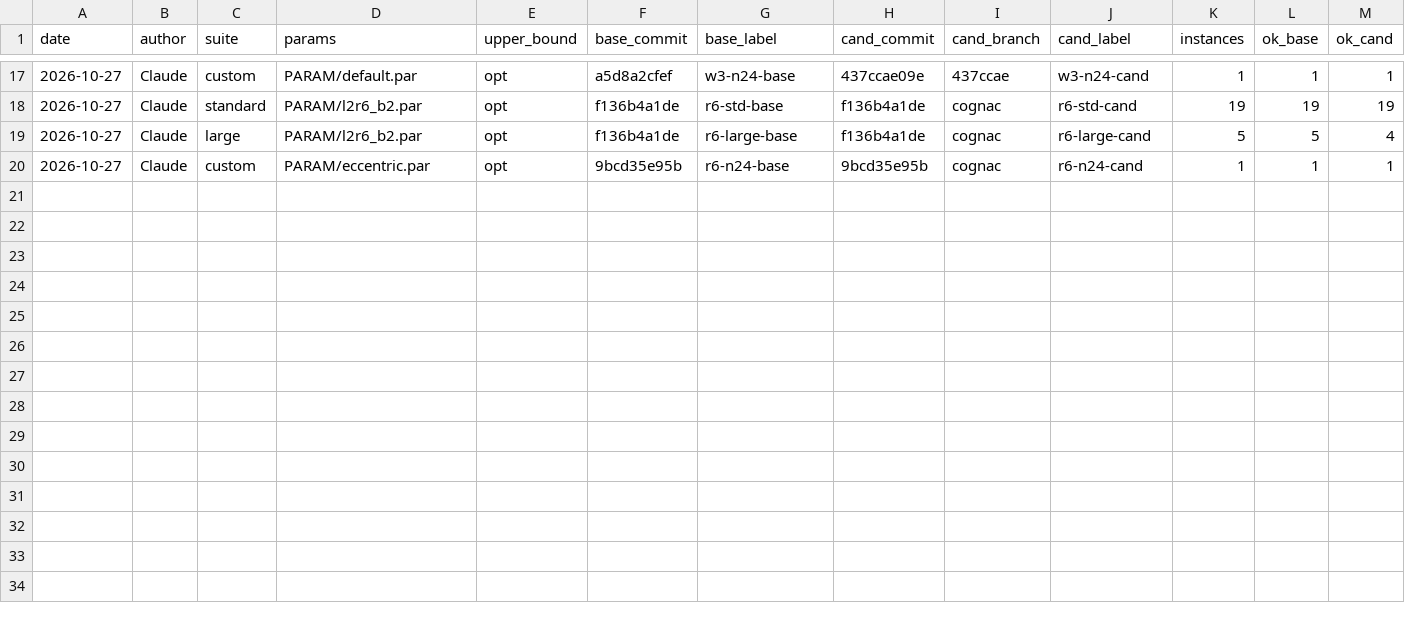
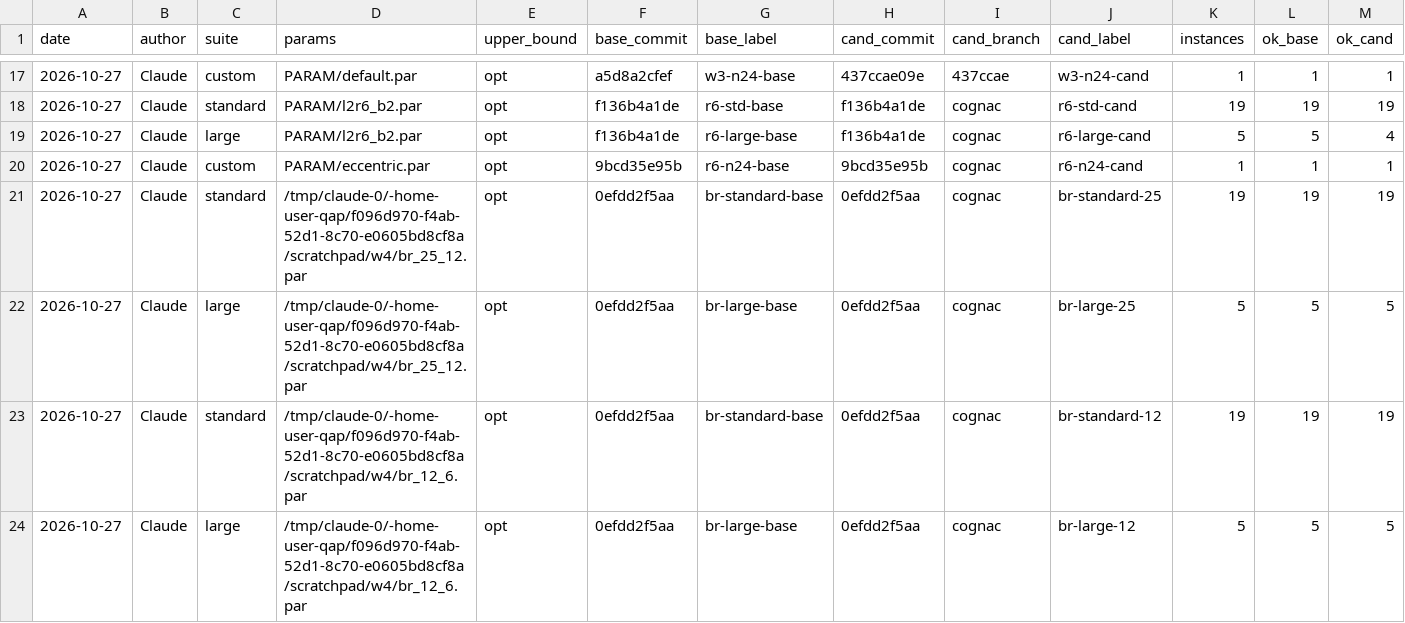
Before and after one commit to natebrix/qap, a CSV file: bench/LOG.csv, drawn as a sheet; only a part is shown, gaps mark what is left out; rows hold the shown columns only; the diff names each change by its address in the sheet, - before the commit and + after, or states it on an @@ line.

```diff
--- a/bench/LOG.csv
+++ b/bench/LOG.csv
+row 21: 2026-10-27 | Claude | standard | /tmp/claude-0/-home-user-qap/f096d970-f4ab-52d1-8c70-e0605bd8cf8a/scratchpad/w4/br_25_12.par | opt | 0efdd2f5aa | br-standard-base | 0efdd2f5aa | cognac | br-standard-25 | 19 | 19 | 19
+row 22: 2026-10-27 | Claude | large | /tmp/claude-0/-home-user-qap/f096d970-f4ab-52d1-8c70-e0605bd8cf8a/scratchpad/w4/br_25_12.par | opt | 0efdd2f5aa | br-large-base | 0efdd2f5aa | cognac | br-large-25 | 5 | 5 | 5
+row 23: 2026-10-27 | Claude | standard | /tmp/claude-0/-home-user-qap/f096d970-f4ab-52d1-8c70-e0605bd8cf8a/scratchpad/w4/br_12_6.par | opt | 0efdd2f5aa | br-standard-base | 0efdd2f5aa | cognac | br-standard-12 | 19 | 19 | 19
+row 24: 2026-10-27 | Claude | large | /tmp/claude-0/-home-user-qap/f096d970-f4ab-52d1-8c70-e0605bd8cf8a/scratchpad/w4/br_12_6.par | opt | 0efdd2f5aa | br-large-base | 0efdd2f5aa | cognac | br-large-12 | 5 | 5 | 5
```
Also changed, not shown: 2 other files.
